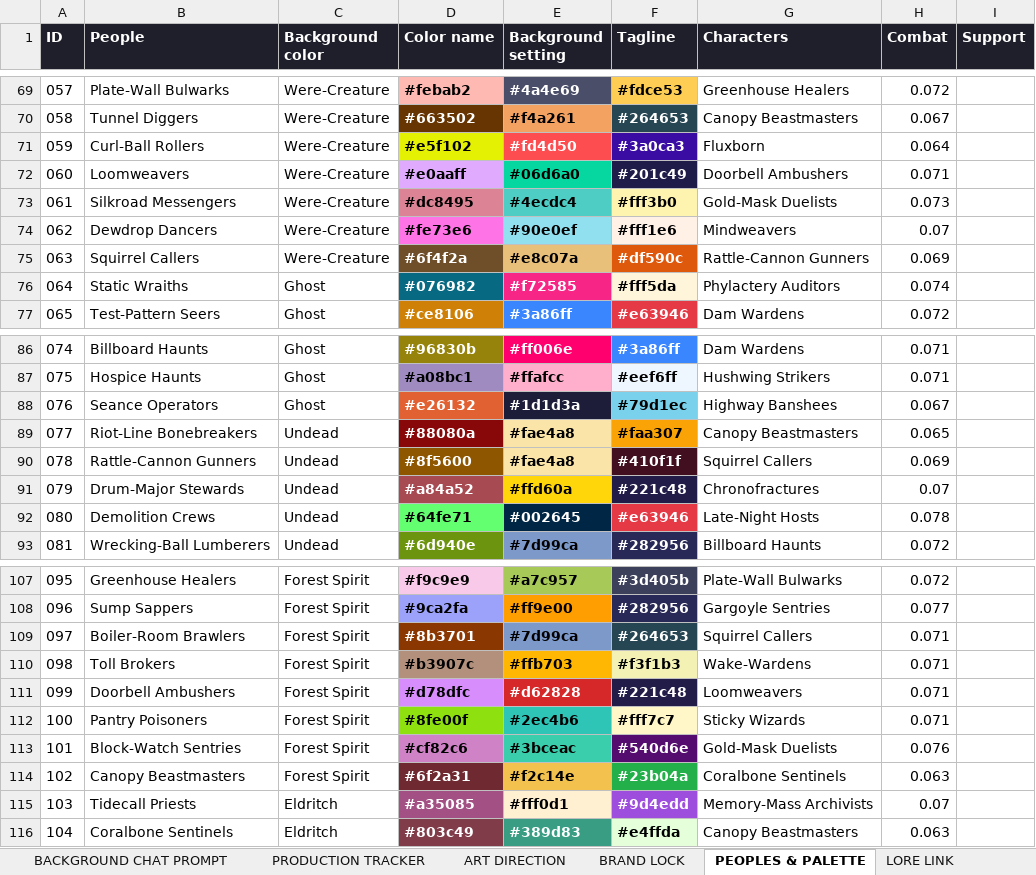
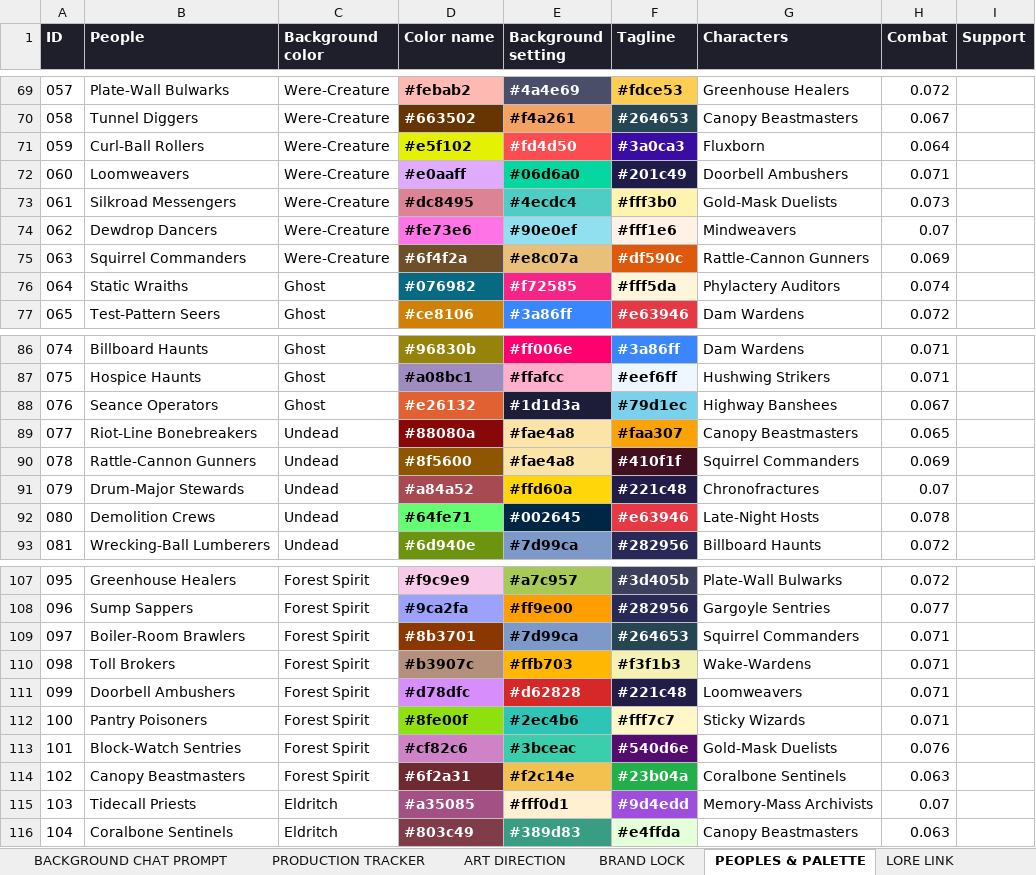
Before and after one commit to JHGruver/NewerDarkAges, an Excel workbook: CAST.xlsx, sheet PEOPLES & PALETTE, drawn as a sheet; only a part is shown, gaps mark what is left out; values as stored, in another font and other column widths than the file's, no borders; the diff names each change by its address in the sheet, - before the commit and + after, or states it on an @@ line.

```diff
--- a/CAST.xlsx (sheet PEOPLES & PALETTE)
+++ b/CAST.xlsx (sheet PEOPLES & PALETTE)
-B75 (People): Squirrel Callers
+B75 (People): Squirrel Commanders
-G90 (Characters): Squirrel Callers
+G90 (Characters): Squirrel Commanders
-G109 (Characters): Squirrel Callers
+G109 (Characters): Squirrel Commanders
```
Also changed, not shown: sheet Character Art Roster, sheet VALIDATION, sheet PRODUCTION TRACKER, 8 other files.
